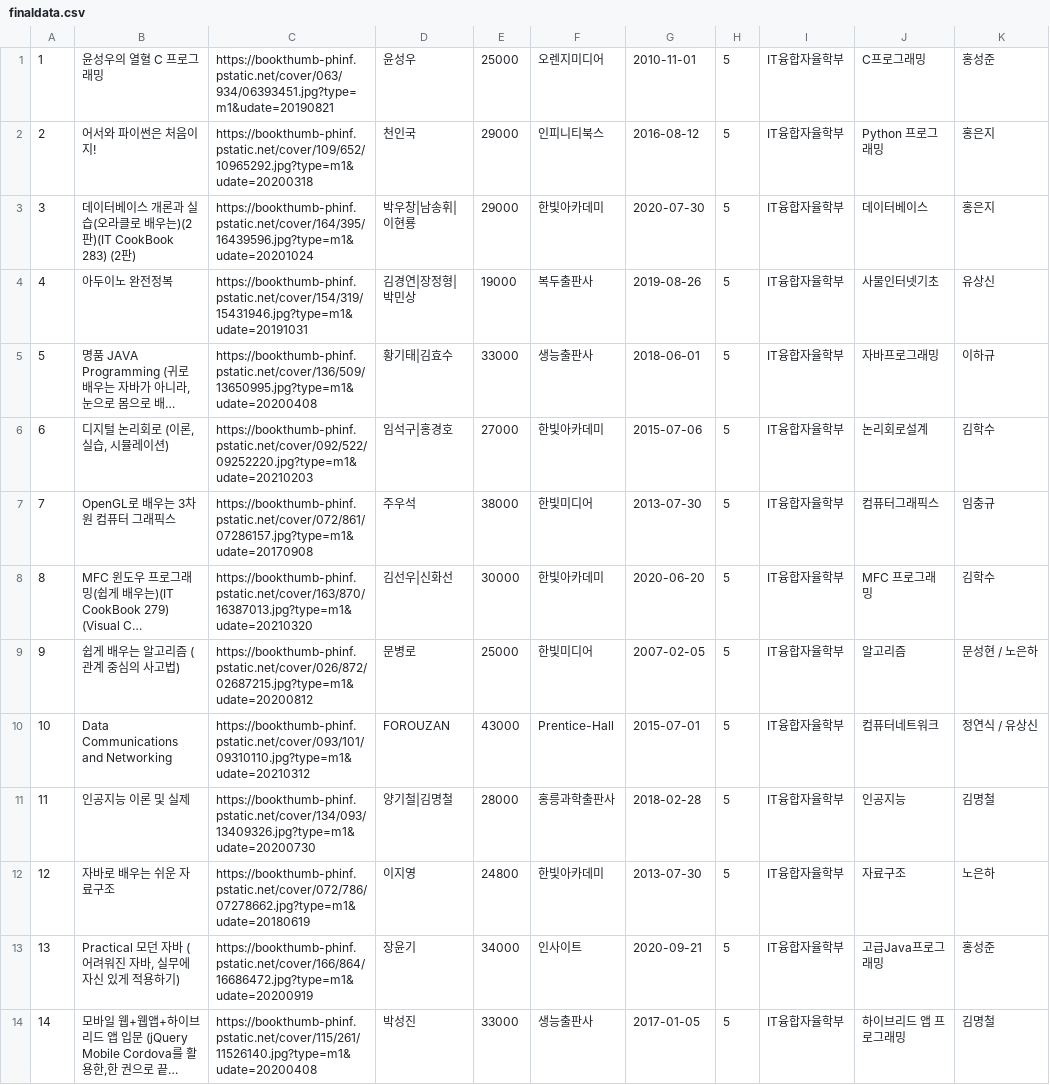
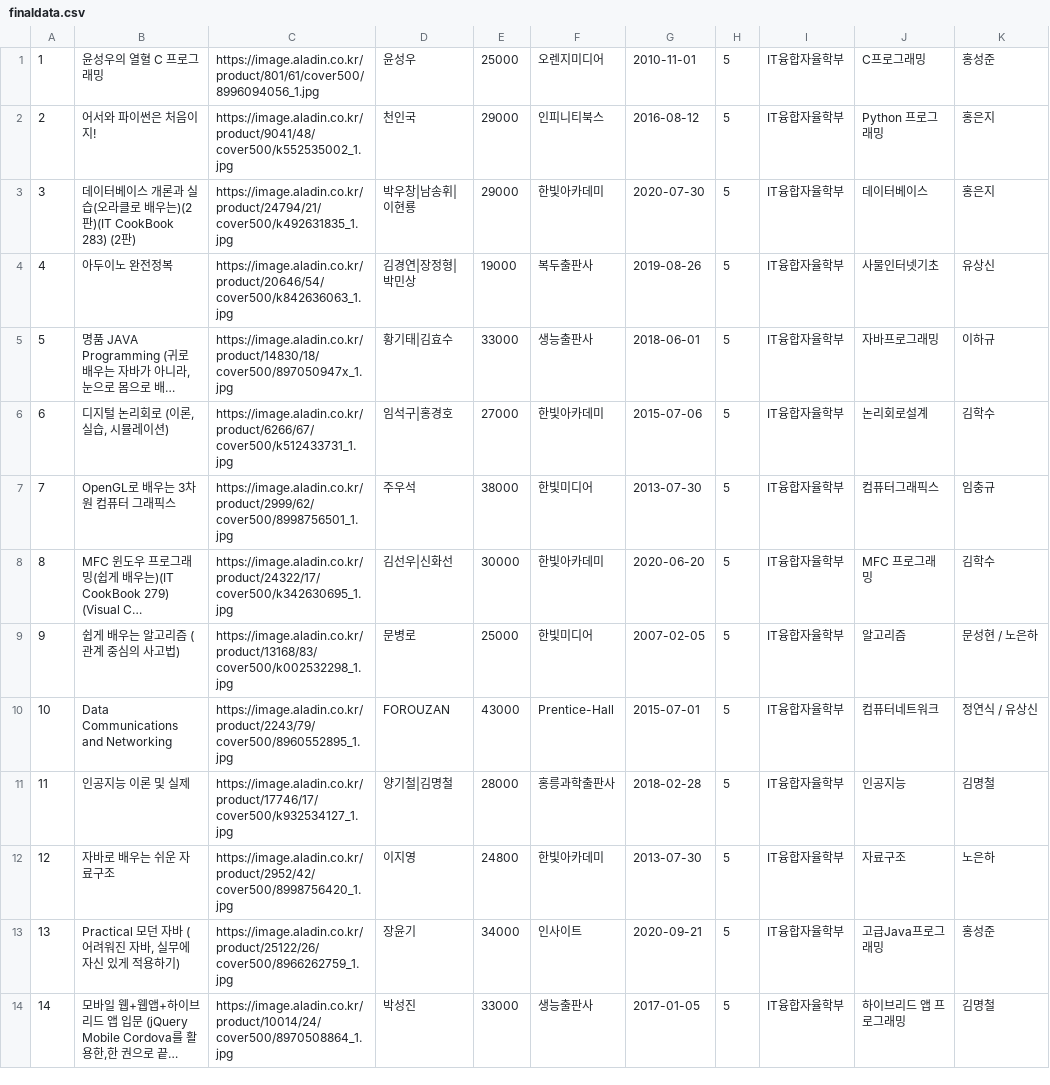
Before and after one commit to SKHU-Likelion-9th/BOOKREST, a CSV file: bookrest/finaldata.csv, drawn as a sheet; only a part is shown; long unchanged cells end in …; the diff covers the shown part only; the diff names each change by its address in the sheet, - before the commit and + after, or states it on an @@ line.

```diff
--- a/bookrest/finaldata.csv
+++ b/bookrest/finaldata.csv
-C1: https://bookthumb-phinf.pstatic.net/cover/063/934/06393451.jpg?type=m1&udate=20190821
+C1: https://image.aladin.co.kr/product/801/61/cover500/8996094056_1.jpg
-C2: https://bookthumb-phinf.pstatic.net/cover/109/652/10965292.jpg?type=m1&udate=20200318
+C2: https://image.aladin.co.kr/product/9041/48/cover500/k552535002_1.jpg
-C3: https://bookthumb-phinf.pstatic.net/cover/164/395/16439596.jpg?type=m1&udate=20201024
+C3: https://image.aladin.co.kr/product/24794/21/cover500/k492631835_1.jpg
-C4: https://bookthumb-phinf.pstatic.net/cover/154/319/15431946.jpg?type=m1&udate=20191031
+C4: https://image.aladin.co.kr/product/20646/54/cover500/k842636063_1.jpg
-C5: https://bookthumb-phinf.pstatic.net/cover/136/509/13650995.jpg?type=m1&udate=20200408
+C5: https://image.aladin.co.kr/product/14830/18/cover500/897050947x_1.jpg
-C6: https://bookthumb-phinf.pstatic.net/cover/092/522/09252220.jpg?type=m1&udate=20210203
+C6: https://image.aladin.co.kr/product/6266/67/cover500/k512433731_1.jpg
-C7: https://bookthumb-phinf.pstatic.net/cover/072/861/07286157.jpg?type=m1&udate=20170908
+C7: https://image.aladin.co.kr/product/2999/62/cover500/8998756501_1.jpg
-C8: https://bookthumb-phinf.pstatic.net/cover/163/870/16387013.jpg?type=m1&udate=20210320
+C8: https://image.aladin.co.kr/product/24322/17/cover500/k342630695_1.jpg
-C9: https://bookthumb-phinf.pstatic.net/cover/026/872/02687215.jpg?type=m1&udate=20200812
+C9: https://image.aladin.co.kr/product/13168/83/cover500/k002532298_1.jpg
-C10: https://bookthumb-phinf.pstatic.net/cover/093/101/09310110.jpg?type=m1&udate=20210312
+C10: https://image.aladin.co.kr/product/2243/79/cover500/8960552895_1.jpg
-C11: https://bookthumb-phinf.pstatic.net/cover/134/093/13409326.jpg?type=m1&udate=20200730
+C11: https://image.aladin.co.kr/product/17746/17/cover500/k932534127_1.jpg
-C12: https://bookthumb-phinf.pstatic.net/cover/072/786/07278662.jpg?type=m1&udate=20180619
+C12: https://image.aladin.co.kr/product/2952/42/cover500/8998756420_1.jpg
-C13: https://bookthumb-phinf.pstatic.net/cover/166/864/16686472.jpg?type=m1&udate=20200919
+C13: https://image.aladin.co.kr/product/25122/26/cover500/8966262759_1.jpg
-C14: https://bookthumb-phinf.pstatic.net/cover/115/261/11526140.jpg?type=m1&udate=20200408
+C14: https://image.aladin.co.kr/product/10014/24/cover500/8970508864_1.jpg
```
Also changed, not shown: 40 edited cells elsewhere in this file, 6 other files.
